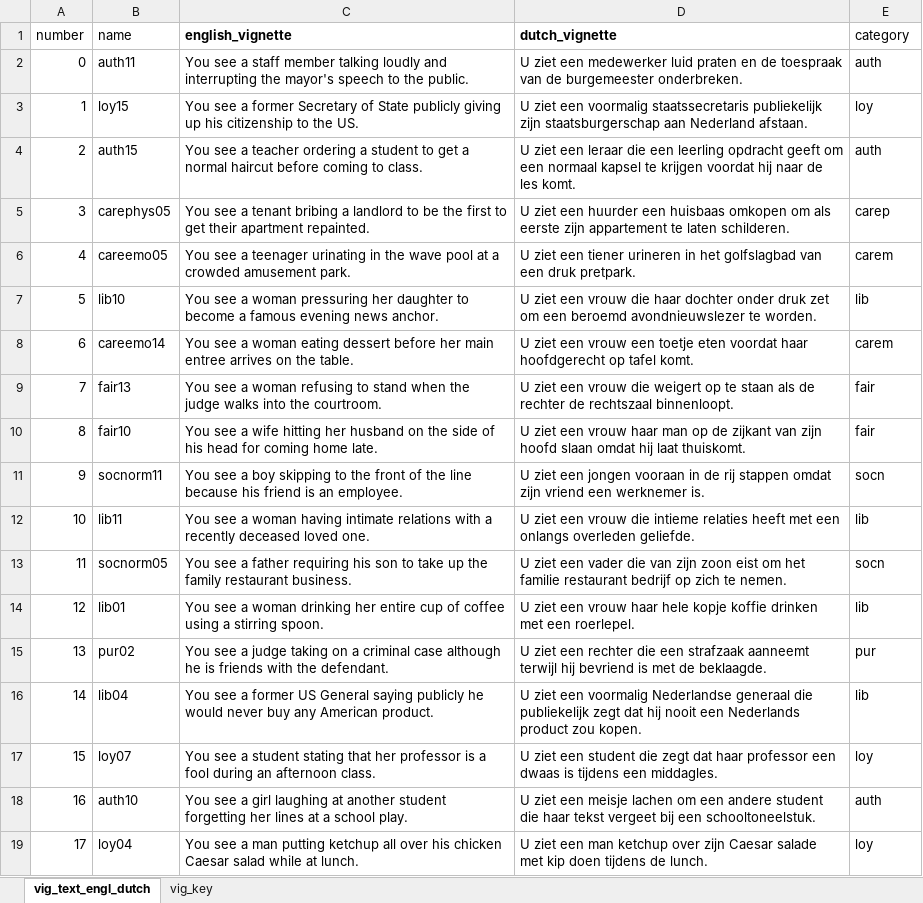
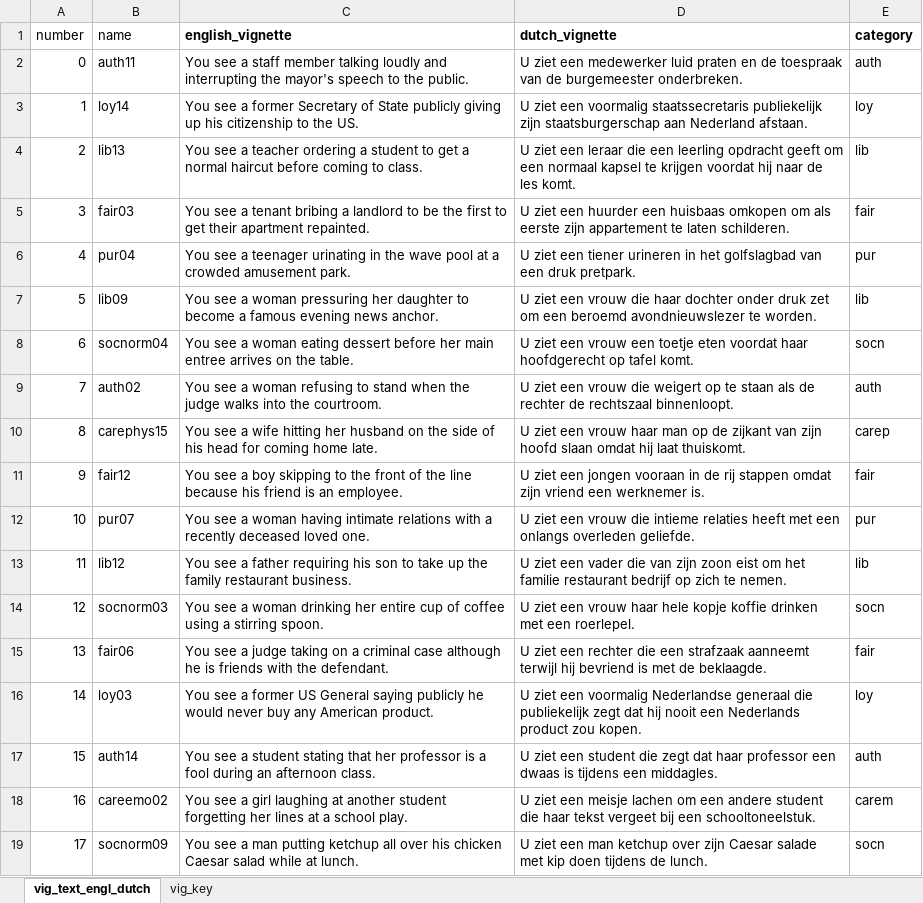
Before and after one commit to ams-morality-lab/mft_replic_psychopy, an Excel workbook: vig_text_english_dutch.xlsx, sheet vig_text_engl_dutch, drawn as a sheet; only a part is shown; values as stored, in another font and other column widths than the file's, no borders; the diff covers the shown part only; the diff names each change by its address in the sheet, - before the commit and + after, or states it on an @@ line.

Commit message:
Condition Association Corrected

```diff
--- a/vig_text_english_dutch.xlsx (sheet vig_text_engl_dutch)
+++ b/vig_text_english_dutch.xlsx (sheet vig_text_engl_dutch)
-E1 bold: off
+E1 bold: on
-B3 (name): loy15
+B3 (name): loy14
-B4 (name): auth15
+B4 (name): lib13
-E4 (category): auth
+E4 (category): lib
-B5 (name): carephys05
+B5 (name): fair03
-E5 (category): carep
+E5 (category): fair
-B6 (name): careemo05
+B6 (name): pur04
-E6 (category): carem
+E6 (category): pur
-B7 (name): lib10
+B7 (name): lib09
-B8 (name): careemo14
+B8 (name): socnorm04
-E8 (category): carem
+E8 (category): socn
-B9 (name): fair13
+B9 (name): auth02
-E9 (category): fair
+E9 (category): auth
-B10 (name): fair10
+B10 (name): carephys15
-E10 (category): fair
+E10 (category): carep
-B11 (name): socnorm11
+B11 (name): fair12
-E11 (category): socn
+E11 (category): fair
-B12 (name): lib11
+B12 (name): pur07
-E12 (category): lib
+E12 (category): pur
-B13 (name): socnorm05
+B13 (name): lib12
-E13 (category): socn
+E13 (category): lib
-B14 (name): lib01
+B14 (name): socnorm03
-E14 (category): lib
+E14 (category): socn
-B15 (name): pur02
+B15 (name): fair06
-E15 (category): pur
+E15 (category): fair
-B16 (name): lib04
+B16 (name): loy03
-E16 (category): lib
+E16 (category): loy
-B17 (name): loy07
+B17 (name): auth14
-E17 (category): loy
+E17 (category): auth
-B18 (name): auth10
+B18 (name): careemo02
-E18 (category): auth
+E18 (category): carem
-B19 (name): loy04
+B19 (name): socnorm09
-E19 (category): loy
+E19 (category): socn
```
Also changed, not shown: 192 edited cells elsewhere in this sheet, sheet vig_key, formulas that keep their value.
